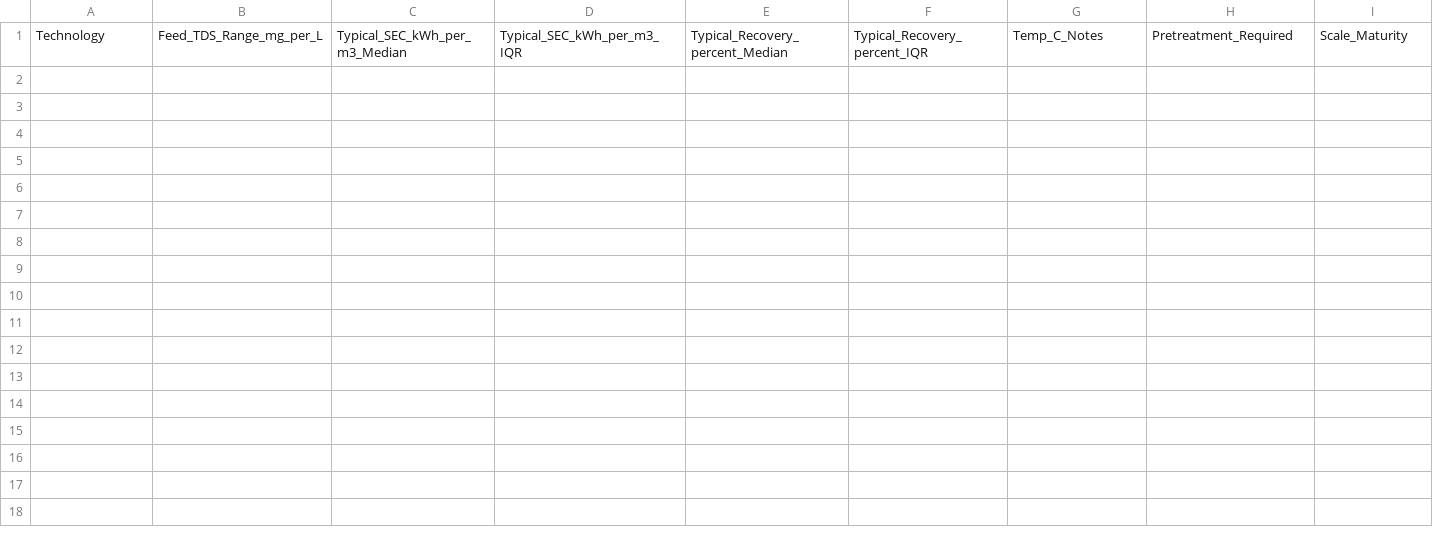
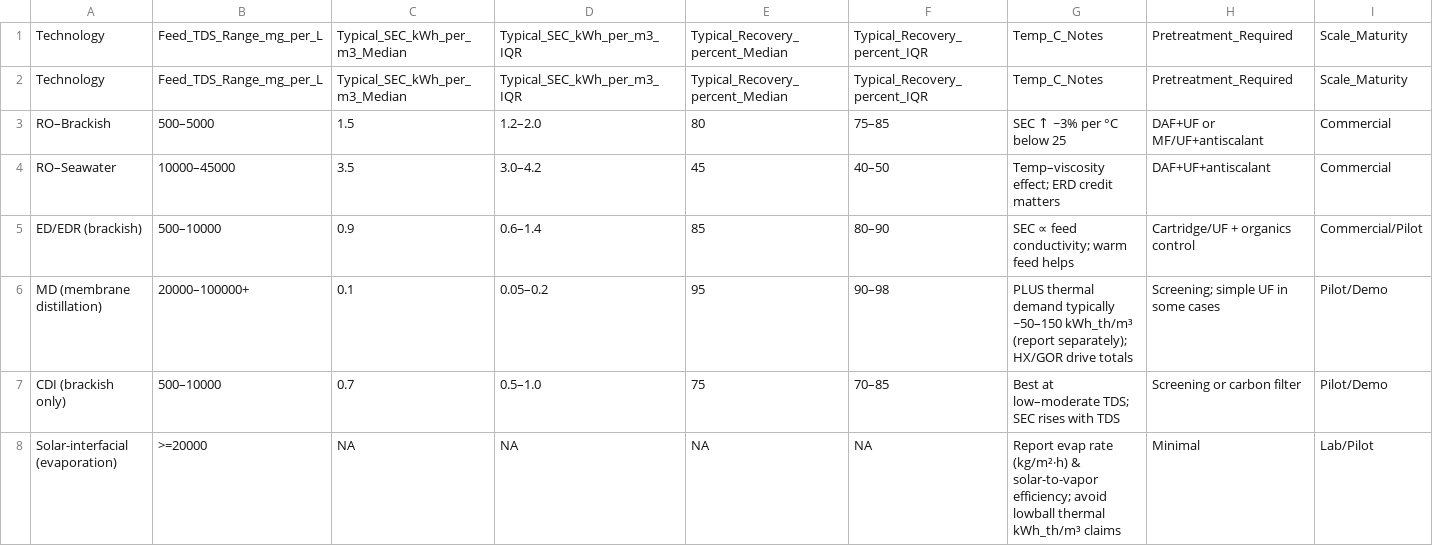
Before and after one commit to justindbilyeu/SunShare-TriSource, a CSV file: docs/desal/TechRanges.csv, drawn as a sheet; only a part is shown; rows hold the shown columns only; the diff names each change by its address in the sheet, - before the commit and + after, or states it on an @@ line.

Commit message:
Update TechRanges.csv

```diff
--- a/docs/desal/TechRanges.csv
+++ b/docs/desal/TechRanges.csv
+row 2: Technology | Feed_TDS_Range_mg_per_L | Typical_SEC_kWh_per_m3_Median | Typical_SEC_kWh_per_m3_IQR | Typical_Recovery_percent_Median | Typical_Recovery_percent_IQR | Temp_C_Notes | Pretreatment_Required | Scale_Maturity
+row 3: RO–Brackish | 500–5000 | 1.5 | 1.2–2.0 | 80 | 75–85 | SEC ↑ ~3% per °C below 25 | DAF+UF or MF/UF+antiscalant | Commercial
+row 4: RO–Seawater | 10000–45000 | 3.5 | 3.0–4.2 | 45 | 40–50 | Temp–viscosity effect; ERD credit matters | DAF+UF+antiscalant | Commercial
+row 5: ED/EDR (brackish) | 500–10000 | 0.9 | 0.6–1.4 | 85 | 80–90 | SEC ∝ feed conductivity; warm feed helps | Cartridge/UF + organics control | Commercial/Pilot
+row 6: MD (membrane distillation) | 20000–100000+ | 0.1 | 0.05–0.2 | 95 | 90–98 | PLUS thermal demand typically ~50–150 kWh_th/m³ (report separately); HX/GOR drive totals | Screening; simple UF in some cases | Pilot/Demo
+row 7: CDI (brackish only) | 500–10000 | 0.7 | 0.5–1.0 | 75 | 70–85 | Best at low–moderate TDS; SEC rises with TDS | Screening or carbon filter | Pilot/Demo
+row 8: Solar-interfacial (evaporation) | >=20000 | NA | NA | NA | NA | Report evap rate (kg/m²·h) & solar-to-vapor efficiency; avoid lowball thermal kWh_th/m³ claims | Minimal | Lab/Pilot
```
